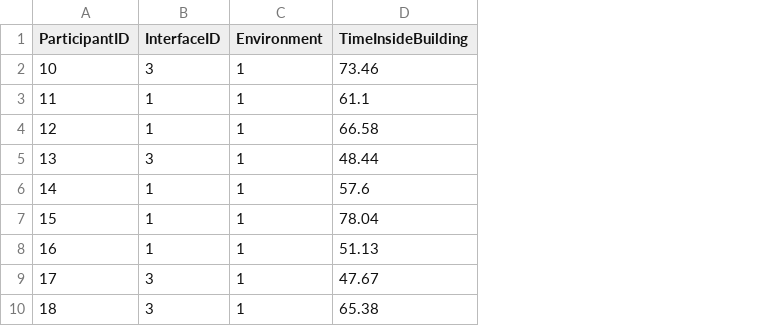
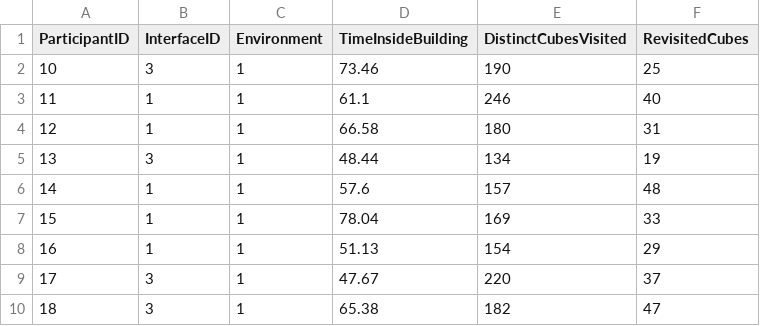
Before and after one commit to mazeasdamien/droneCNRS, a CSV file: Assets/Results/time_inside_buildings.csv, drawn as a sheet; only a part is shown; the diff names each change by its address in the sheet, - before the commit and + after, or states it on an @@ line.

```diff
--- a/Assets/Results/time_inside_buildings.csv
+++ b/Assets/Results/time_inside_buildings.csv
+column E (DistinctCubesVisited), rows 2-10: 190 | 246 | 180 | 134 | 157 | 169 | 154 | 220 | 182
+column F (RevisitedCubes), rows 2-10: 25 | 40 | 31 | 19 | 48 | 33 | 29 | 37 | 47
```
Also changed, not shown: Assets/Results/Result.csv, 3 other files.
